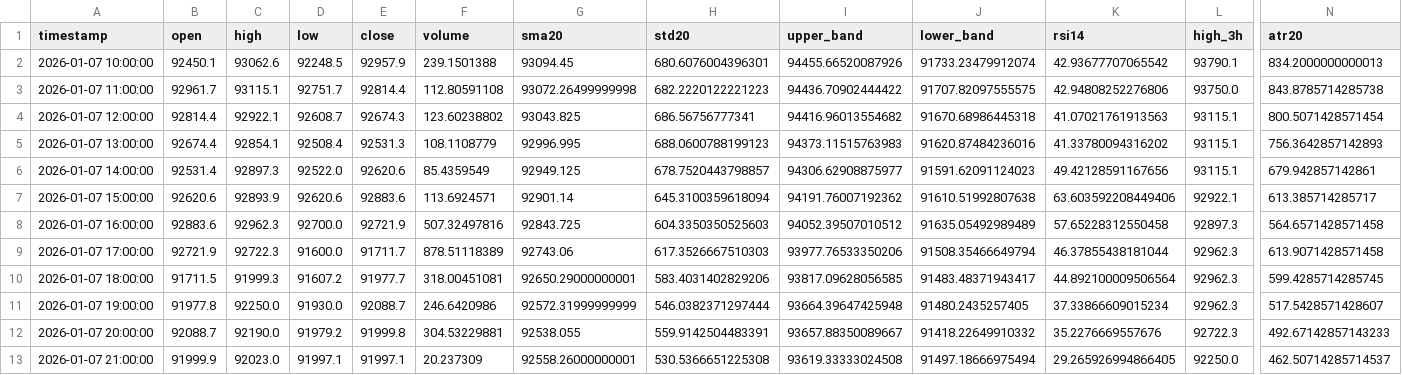
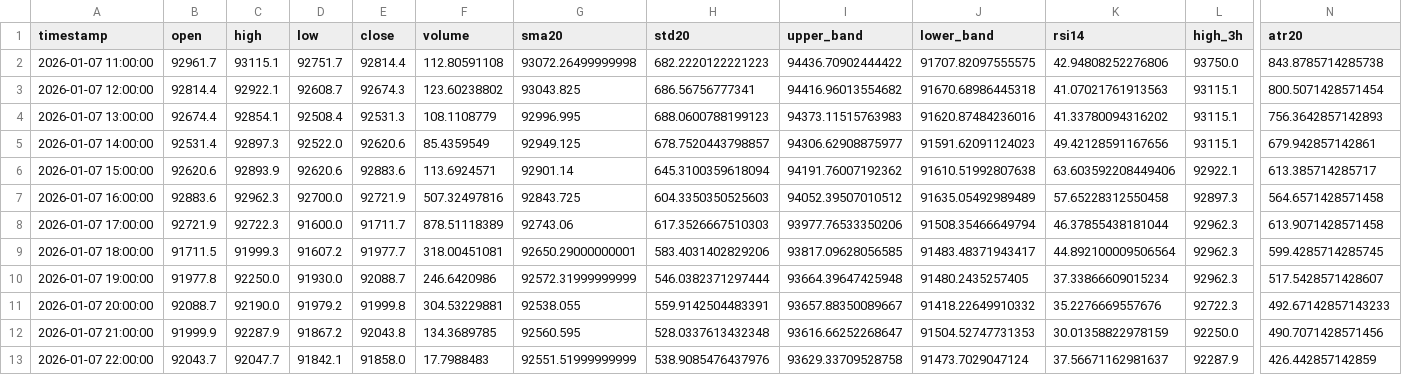
Before and after one commit to ha0zh/btc-db-v3-cron, a CSV file: backtest_results/indicators.csv, drawn as a sheet; only a part is shown, gaps mark what is left out; removed rows and columns are numbered as before the commit, all else as after; rows hold the shown columns only; the diff names each change by its address in the sheet, - before the commit and + after, or states it on an @@ line.

```diff
--- a/backtest_results/indicators.csv
+++ b/backtest_results/indicators.csv
-row 2: 2026-01-07 10:00:00 | 92450.1 | 93062.6 | 92248.5 | 92957.9 | 239.1501388 | 93094.45 | 680.6076004396301 | 94455.66520087926 | 91733.23479912074 | 42.93677707065542 | 93790.1 | 834.2000000000013
-C12 (high): 92023.0
+C12 (high): 92287.9
-D12 (low): 91997.1
+D12 (low): 91867.2
-E12 (close): 91997.1
+E12 (close): 92043.8
-F12 (volume): 20.237309
+F12 (volume): 134.3689785
-G12 (sma20): 92558.26000000001
+G12 (sma20): 92560.595
-H12 (std20): 530.5366651225308
+H12 (std20): 528.0337613432348
-I12 (upper_band): 93619.33333024508
+I12 (upper_band): 93616.66252268647
-J12 (lower_band): 91497.18666975494
+J12 (lower_band): 91504.52747731353
-K12 (rsi14): 29.265926994866405
+K12 (rsi14): 30.01358822978159
-N12 (atr20): 462.50714285714537
+N12 (atr20): 490.7071428571456
+row 13: 2026-01-07 22:00:00 | 92043.7 | 92047.7 | 91842.1 | 91858.0 | 17.7988483 | 92551.51999999999 | 538.9085476437976 | 93629.33709528758 | 91473.7029047124 | 37.56671162981637 | 92287.9 | 426.442857142859
```
Also changed, not shown: backtest_results/conditions.csv, 3 other files.
